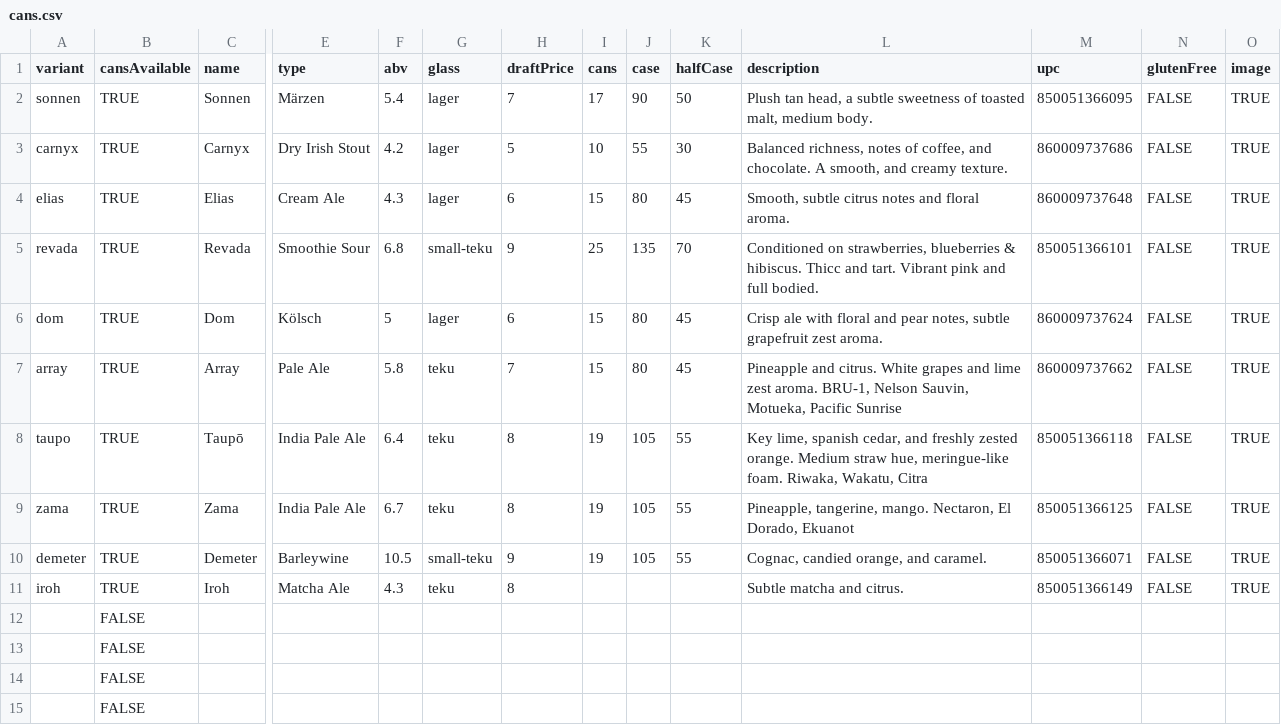
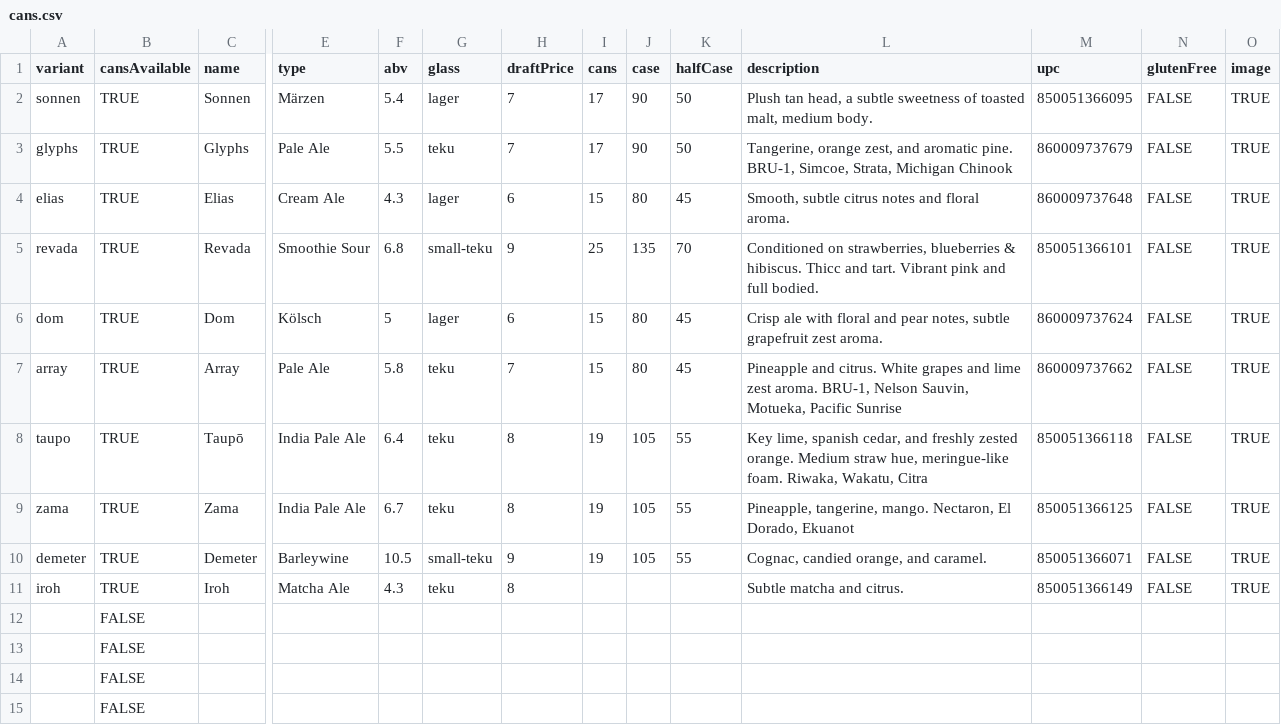
Before and after one commit to lolevbeer/site, a CSV file: _data/cans.csv, drawn as a sheet; only a part is shown, gaps mark what is left out; removed rows and columns are numbered as before the commit, all else as after; rows hold the shown columns only; the diff names each change by its address in the sheet, - before the commit and + after, or states it on an @@ line.

Commit message:
Sync Data from google sheets

```diff
--- a/_data/cans.csv
+++ b/_data/cans.csv
-row 3: carnyx | TRUE | Carnyx | Dry Irish Stout | 4.2 | lager | 5 | 10 | 55 | 30 | Balanced richness, notes of coffee, and chocolate. A smooth, and creamy texture. | 860009737686 | FALSE | TRUE
+row 3: glyphs | TRUE | Glyphs | Pale Ale | 5.5 | teku | 7 | 17 | 90 | 50 | Tangerine, orange zest, and aromatic pine. BRU-1, Simcoe, Strata, Michigan Chinook | 860009737679 | FALSE | TRUE
```
